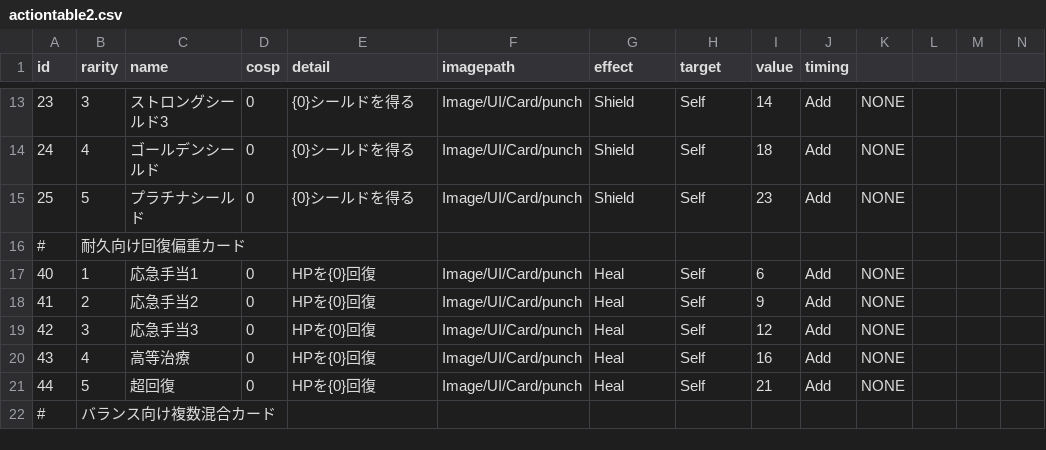
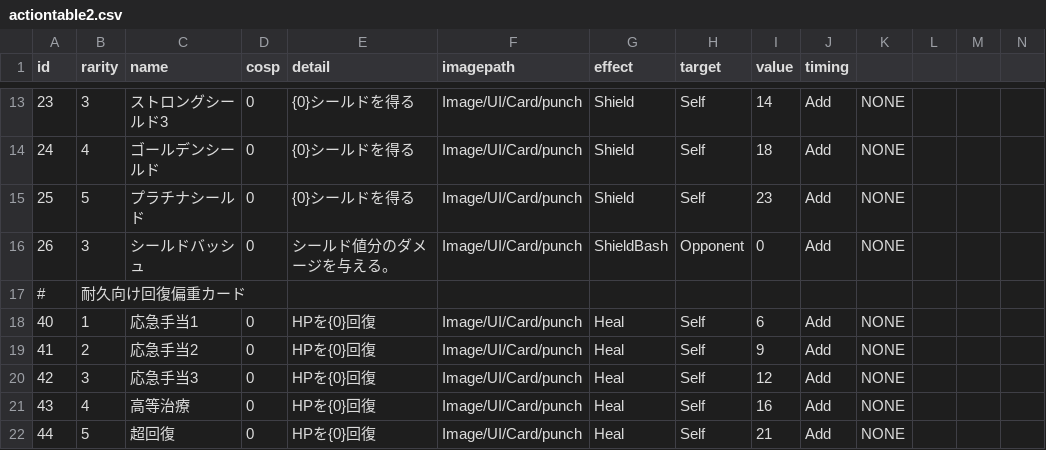
Before and after one commit to yamashita8655/STSLike, a CSV file: Assets/Resources/Csv/actiontable2.csv, drawn as a sheet; only a part is shown, gaps mark what is left out; the shorter side is filled out with more unchanged rows; rows hold the shown columns only; the diff names each change by its address in the sheet, - before the commit and + after, or states it on an @@ line.

Commit message:
シールドバッシュ実装

```diff
--- a/Assets/Resources/Csv/actiontable2.csv
+++ b/Assets/Resources/Csv/actiontable2.csv
+row 16: 26 | 3 | シールドバッシュ | 0 | シールド値分のダメージを与える。 | Image/UI/Card/punch | ShieldBash | Opponent | 0 | Add | NONE
```
Also changed, not shown: 6 other files.
